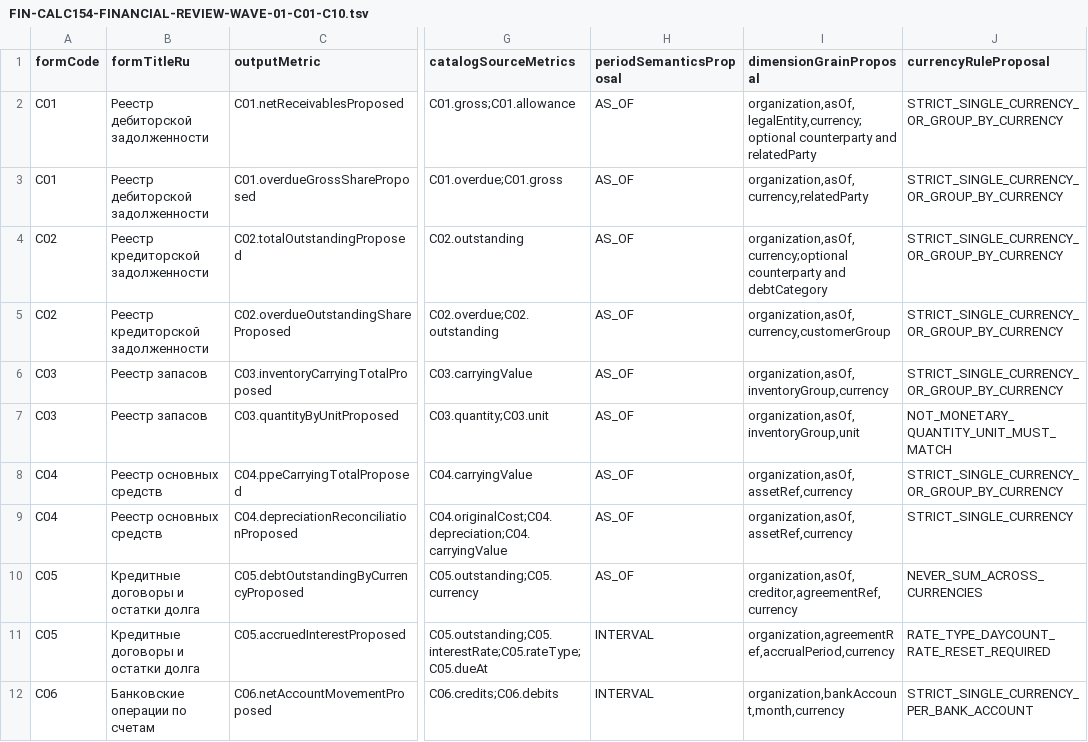
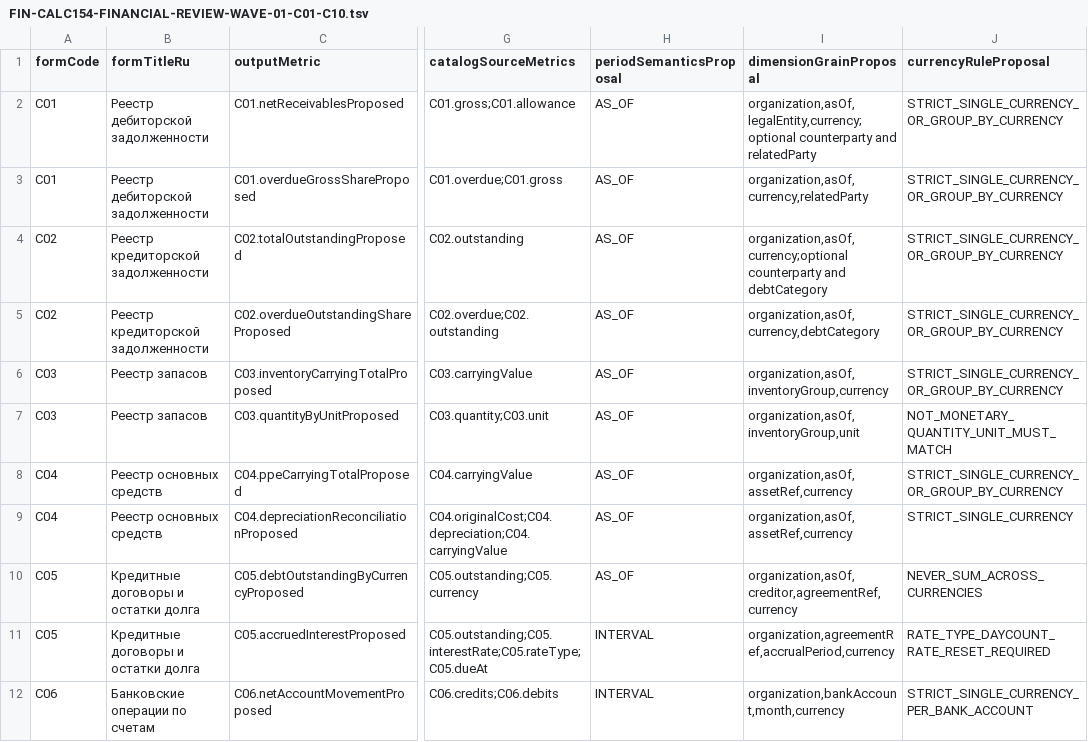
Before and after one commit to alimbetov/fin-analyzer, a TSV file: docs/FIN-CALC154-FINANCIAL-REVIEW-WAVE-01-C01-C10.tsv, drawn as a sheet; only a part is shown, gaps mark what is left out; the diff names each change by its address in the sheet, - before the commit and + after, or states it on an @@ line.

Commit message:
fix(calc154): C02 dimensions reference actual catalog debtCategory rather than unbound customerGroup

```diff
--- a/docs/FIN-CALC154-FINANCIAL-REVIEW-WAVE-01-C01-C10.tsv
+++ b/docs/FIN-CALC154-FINANCIAL-REVIEW-WAVE-01-C01-C10.tsv
-I5 (dimensionGrainProposal): organization,asOf,currency,customerGroup
+I5 (dimensionGrainProposal): organization,asOf,currency,debtCategory
```
